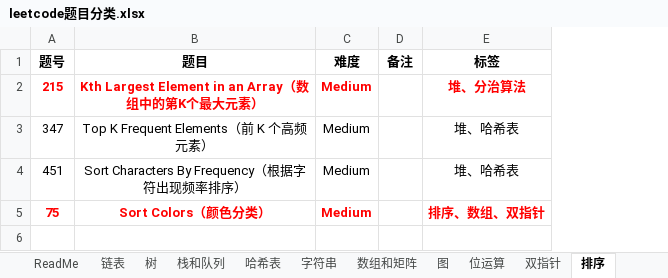
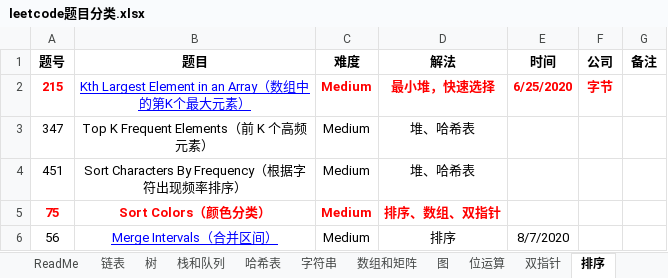
Before and after one commit to xinshe/Leetcode-Track, an Excel workbook: leetcode题目分类.xlsx, sheet 排序, drawn as a sheet; values as stored, in another font and other column widths than the file's, no borders; conditional formats not drawn; removed rows and columns are numbered as before the commit, all else as after; the diff names each change by its address in the sheet, - before the commit and + after, or states it on an @@ line.

```diff
--- a/leetcode题目分类.xlsx (sheet 排序)
+++ b/leetcode题目分类.xlsx (sheet 排序)
+column D (解法), rows 2-5: 最小堆，快速选择 | 堆、哈希表 | 堆、哈希表 | 排序、数组、双指针
+column E (时间), row 2: 6/25/2020
+column F (公司), row 2: 字节
-column E (标签), rows 2-5: 堆、分治算法 | 堆、哈希表 | 堆、哈希表 | 排序、数组、双指针
@@ B2 bold: on → off, underline: off → on, text colour: #FF0000 → #0000FF @@
+row 6: 56 | Merge Intervals（合并区间） | Medium | 排序 | 8/7/2020
```
Also changed, not shown: sheet 数组和矩阵, sheet 动态规划, sheet 链表, sheet 栈和队列, sheet 双指针, sheet 搜索, 6 more sheets, other sheet tabs, 44 other files.
